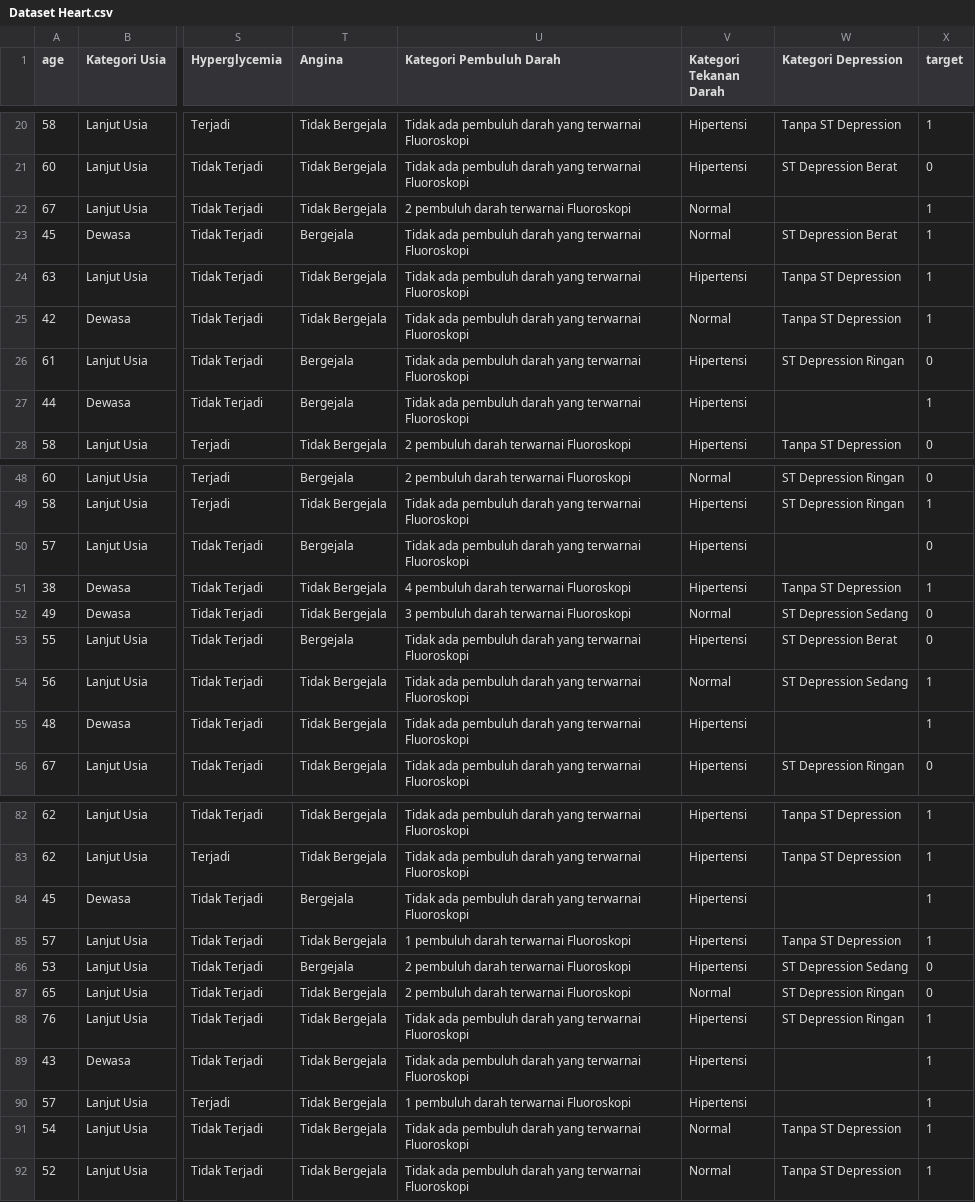
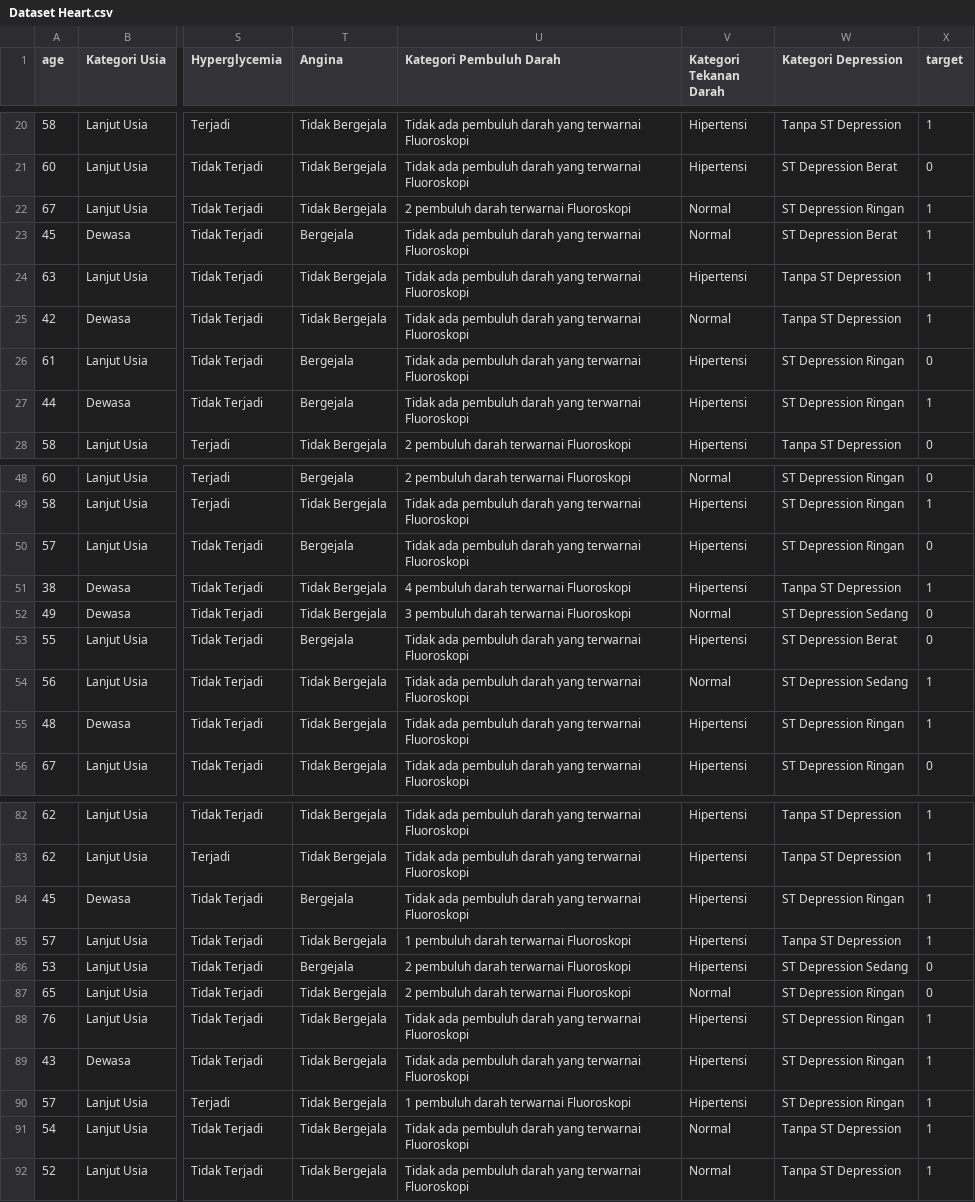
Before and after one commit to RizkiYanuar-Tech/Datasets, a CSV file: Dataset Heart.csv, drawn as a sheet; only a part is shown, gaps mark what is left out; the diff covers the shown part only; the diff names each change by its address in the sheet, - before the commit and + after, or states it on an @@ line.

```diff
--- a/Dataset Heart.csv
+++ b/Dataset Heart.csv
-W22 (Kategori Depression): (empty)
+W22 (Kategori Depression): ST Depression Ringan
-W27 (Kategori Depression): (empty)
+W27 (Kategori Depression): ST Depression Ringan
-W50 (Kategori Depression): (empty)
+W50 (Kategori Depression): ST Depression Ringan
-W55 (Kategori Depression): (empty)
+W55 (Kategori Depression): ST Depression Ringan
-W84 (Kategori Depression): (empty)
+W84 (Kategori Depression): ST Depression Ringan
-W89:W90 (Kategori Depression): (empty)
+W89:W90 (Kategori Depression): ST Depression Ringan
```
Also changed, not shown: 24 edited cells elsewhere in this file.
